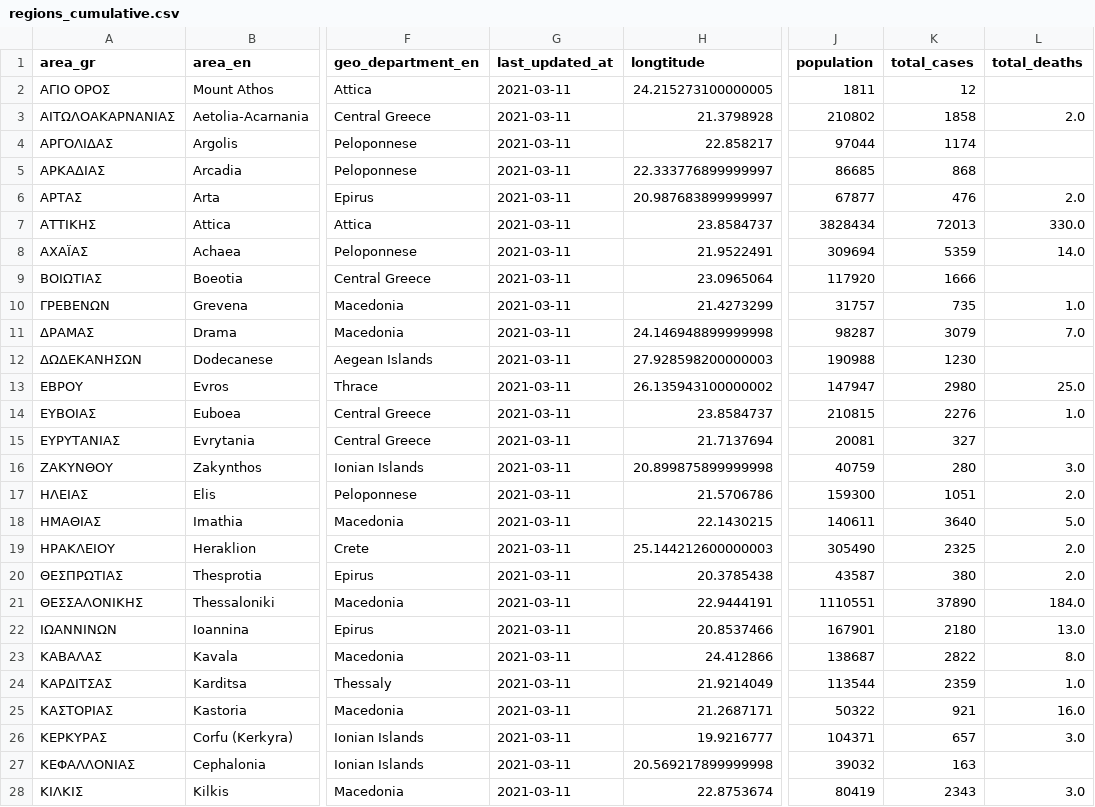
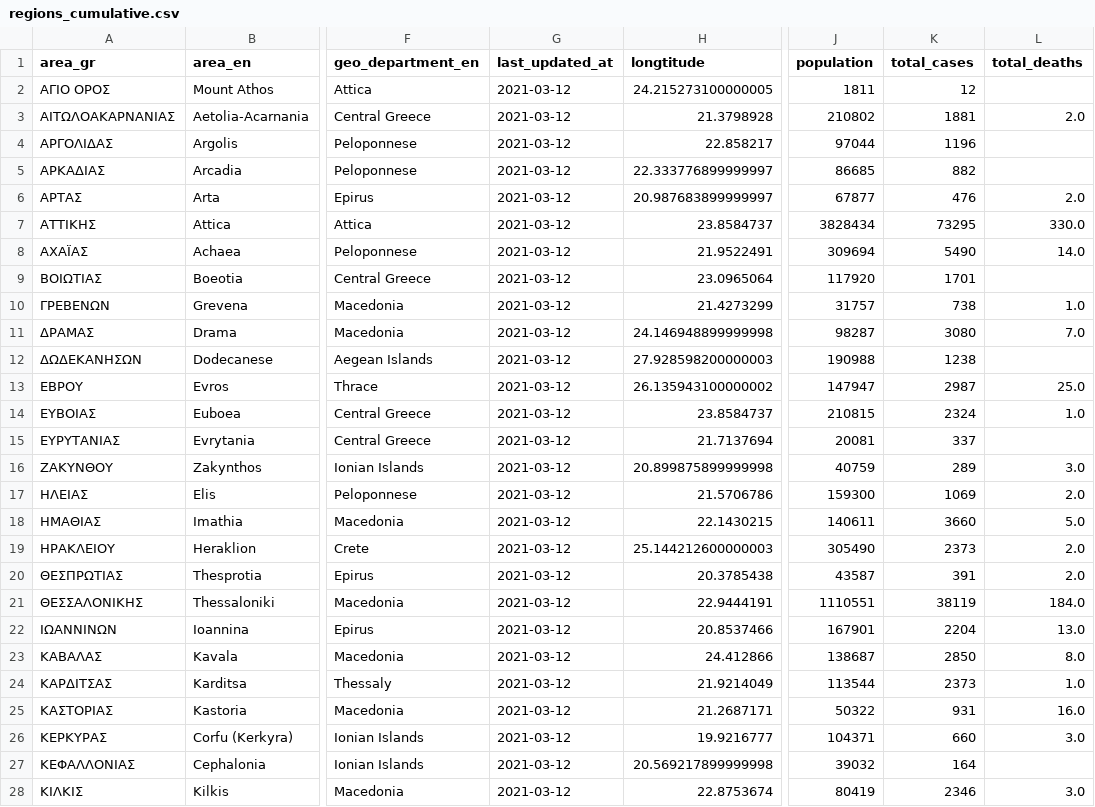
Before and after one commit to Covid-19-Response-Greece/covid19-data-greece, a CSV file: data/greece/regional/regions_cumulative.csv, drawn as a sheet; only a part is shown, gaps mark what is left out; the diff covers the shown part only; the diff names each change by its address in the sheet, - before the commit and + after, or states it on an @@ line.

```diff
--- a/data/greece/regional/regions_cumulative.csv
+++ b/data/greece/regional/regions_cumulative.csv
-G2:G28 (last_updated_at): 2021-03-11
+G2:G28 (last_updated_at): 2021-03-12
-K3 (total_cases): 1858
+K3 (total_cases): 1881
-K4 (total_cases): 1174
+K4 (total_cases): 1196
-K5 (total_cases): 868
+K5 (total_cases): 882
-K7 (total_cases): 72013
+K7 (total_cases): 73295
-K8 (total_cases): 5359
+K8 (total_cases): 5490
-K9 (total_cases): 1666
+K9 (total_cases): 1701
-K10 (total_cases): 735
+K10 (total_cases): 738
-K11 (total_cases): 3079
+K11 (total_cases): 3080
-K12 (total_cases): 1230
+K12 (total_cases): 1238
-K13 (total_cases): 2980
+K13 (total_cases): 2987
-K14 (total_cases): 2276
+K14 (total_cases): 2324
-K15 (total_cases): 327
+K15 (total_cases): 337
-K16 (total_cases): 280
+K16 (total_cases): 289
-K17 (total_cases): 1051
+K17 (total_cases): 1069
-K18 (total_cases): 3640
+K18 (total_cases): 3660
-K19 (total_cases): 2325
+K19 (total_cases): 2373
-K20 (total_cases): 380
+K20 (total_cases): 391
-K21 (total_cases): 37890
+K21 (total_cases): 38119
-K22 (total_cases): 2180
+K22 (total_cases): 2204
-K23 (total_cases): 2822
+K23 (total_cases): 2850
-K24 (total_cases): 2359
+K24 (total_cases): 2373
-K25 (total_cases): 921
+K25 (total_cases): 931
-K26 (total_cases): 657
+K26 (total_cases): 660
-K27 (total_cases): 163
+K27 (total_cases): 164
-K28 (total_cases): 2343
+K28 (total_cases): 2346
```
Also changed, not shown: 50 edited cells elsewhere in this file, data/all_countries/general/time_series_covid19_confirmed_global.csv, data/greece/regional/regions_daily.csv, 7 other files.
